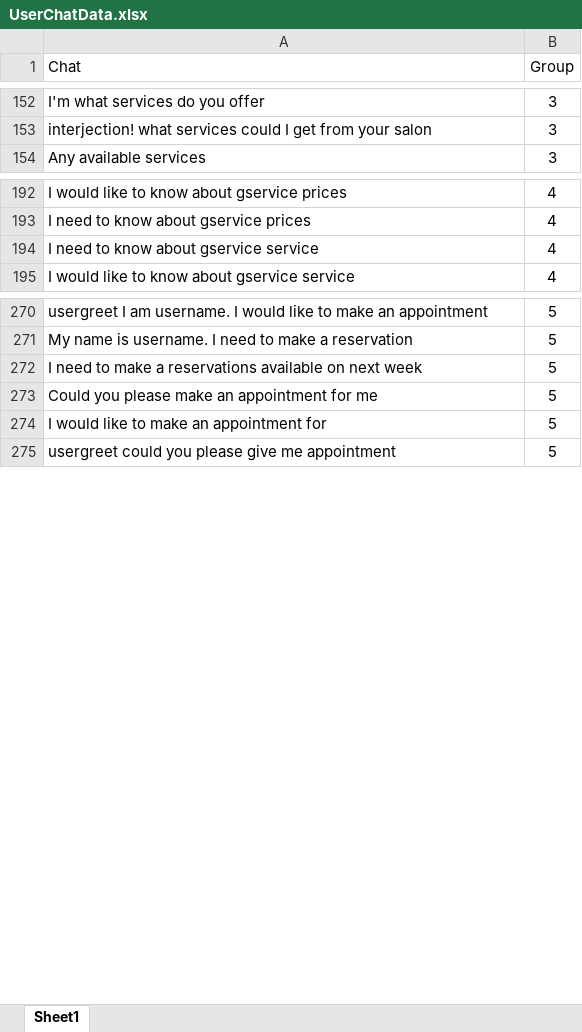
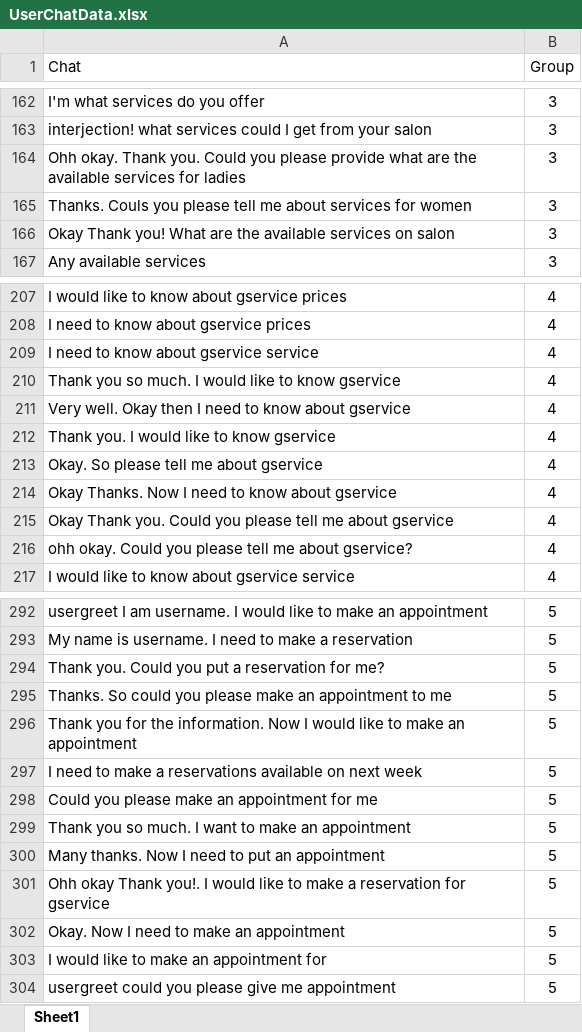
Before and after one commit to mudithsilva/text-mining, an Excel workbook: Final Project/UserChatData.xlsx, sheet Sheet1, drawn as a sheet; only a part is shown, gaps mark what is left out; values as stored, in another font and other column widths than the file's, no borders; the diff covers the shown part only; the diff names each change by its address in the sheet, - before the commit and + after, or states it on an @@ line.

```diff
--- a/Final Project/UserChatData.xlsx (sheet Sheet1)
+++ b/Final Project/UserChatData.xlsx (sheet Sheet1)
+row 164: Ohh okay. Thank you. Could you please provide what are the available services for ladies | 3
+row 165: Thanks. Couls you please tell me about services for women | 3
+row 166: Okay Thank you! What are the available services on salon | 3
+row 210: Thank you so much. I would like to know gservice | 4
+row 211: Very well. Okay then I need to know about gservice | 4
+row 212: Thank you. I would like to know gservice | 4
+row 213: Okay. So please tell me about gservice | 4
+row 214: Okay Thanks. Now I need to know about gservice | 4
+row 215: Okay Thank you. Could you please tell me about gservice | 4
+row 216: ohh okay. Could you please tell me about gservice? | 4
+row 294: Thank you. Could you put a reservation for me? | 5
+row 295: Thanks. So could you please make an appointment to me | 5
+row 296: Thank you for the information. Now I would like to make an appointment | 5
+row 299: Thank you so much. I want to make an appointment | 5
+row 300: Many thanks. Now I need to put an appointment | 5
+row 301: Ohh okay Thank you!. I would like to make a reservation for gservice | 5
+row 302: Okay. Now I need to make an appointment | 5
```
Also changed, not shown: 18 added rows elsewhere in this sheet, Final Project/ReplyChat.xlsx, Final Project/Service_details.xlsx, 7 other files.
